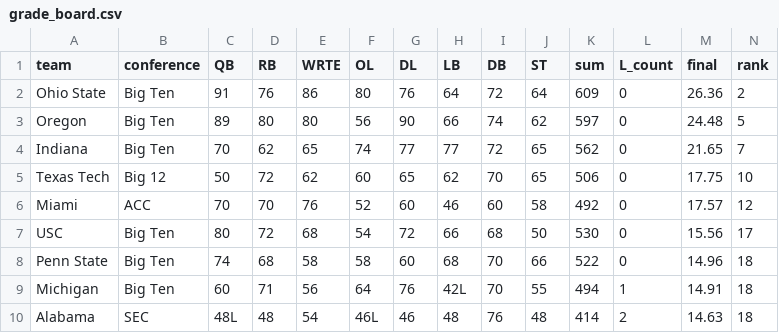
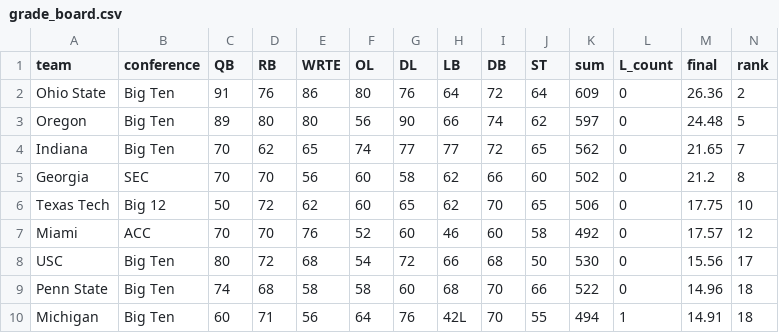
Before and after one commit to BrodyVogel/ncaaf-2026, a CSV file: outputs/grade_board.csv, drawn as a sheet; only a part is shown; the shorter side is filled out with more unchanged rows; rows hold the shown columns only; the diff names each change by its address in the sheet, - before the commit and + after, or states it on an @@ line.

```diff
--- a/outputs/grade_board.csv
+++ b/outputs/grade_board.csv
+row 5: Georgia | SEC | 70 | 70 | 56 | 60 | 58 | 62 | 66 | 60 | 502 | 0 | 21.2 | 8
```
Also changed, not shown: 3 other files.
